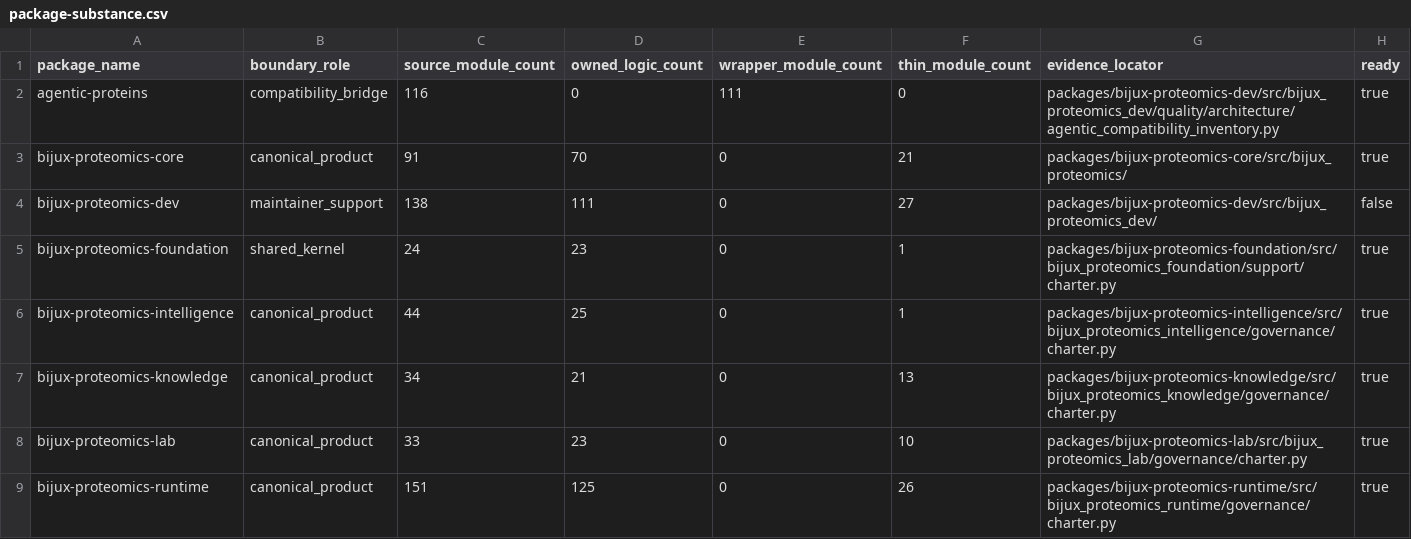
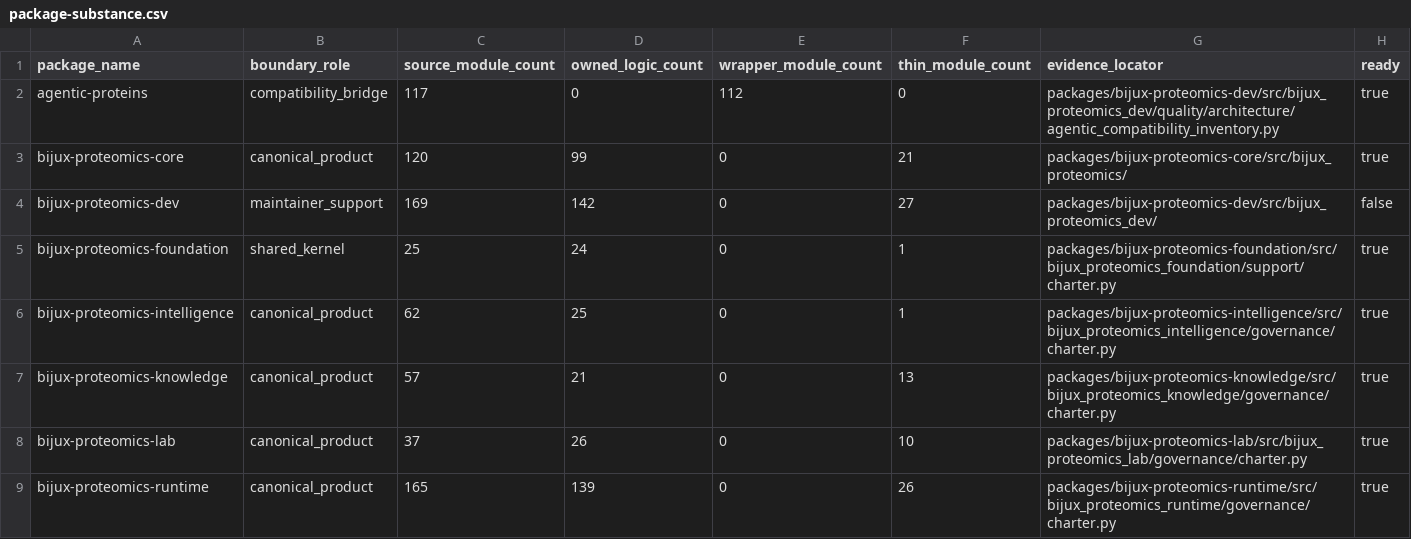
Before and after one commit to bijux/bijux-proteomics, a CSV file: docs/08-bijux-proteomics-maintain/bijux-proteomics-dev/package-substance.csv, drawn as a sheet.

```diff
--- a/docs/08-bijux-proteomics-maintain/bijux-proteomics-dev/package-substance.csv
+++ b/docs/08-bijux-proteomics-maintain/bijux-proteomics-dev/package-substance.csv
@@ -1,9 +1,9 @@
 package_name,boundary_role,source_module_count,owned_logic_count,wrapper_module_count,thin_module_count,evidence_locator,ready
-agentic-proteins,compatibility_bridge,116,0,111,0,packages/bijux-proteomics-dev/src/bijux_proteomics_dev/quality/architecture/agentic_compatibility_inventory.py,true
-bijux-proteomics-core,canonical_product,91,70,0,21,packages/bijux-proteomics-core/src/bijux_proteomics/,true
-bijux-proteomics-dev,maintainer_support,138,111,0,27,packages/bijux-proteomics-dev/src/bijux_proteomics_dev/,false
-bijux-proteomics-foundation,shared_kernel,24,23,0,1,packages/bijux-proteomics-foundation/src/bijux_proteomics_foundation/support/charter.py,true
-bijux-proteomics-intelligence,canonical_product,44,25,0,1,packages/bijux-proteomics-intelligence/src/bijux_proteomics_intelligence/governance/charter.py,true
-bijux-proteomics-knowledge,canonical_product,34,21,0,13,packages/bijux-proteomics-knowledge/src/bijux_proteomics_knowledge/governance/charter.py,true
-bijux-proteomics-lab,canonical_product,33,23,0,10,packages/bijux-proteomics-lab/src/bijux_proteomics_lab/governance/charter.py,true
-bijux-proteomics-runtime,canonical_product,151,125,0,26,packages/bijux-proteomics-runtime/src/bijux_proteomics_runtime/governance/charter.py,true
+agentic-proteins,compatibility_bridge,117,0,112,0,packages/bijux-proteomics-dev/src/bijux_proteomics_dev/quality/architecture/agentic_compatibility_inventory.py,true
+bijux-proteomics-core,canonical_product,120,99,0,21,packages/bijux-proteomics-core/src/bijux_proteomics/,true
+bijux-proteomics-dev,maintainer_support,169,142,0,27,packages/bijux-proteomics-dev/src/bijux_proteomics_dev/,false
+bijux-proteomics-foundation,shared_kernel,25,24,0,1,packages/bijux-proteomics-foundation/src/bijux_proteomics_foundation/support/charter.py,true
+bijux-proteomics-intelligence,canonical_product,62,25,0,1,packages/bijux-proteomics-intelligence/src/bijux_proteomics_intelligence/governance/charter.py,true
+bijux-proteomics-knowledge,canonical_product,57,21,0,13,packages/bijux-proteomics-knowledge/src/bijux_proteomics_knowledge/governance/charter.py,true
+bijux-proteomics-lab,canonical_product,37,26,0,10,packages/bijux-proteomics-lab/src/bijux_proteomics_lab/governance/charter.py,true
+bijux-proteomics-runtime,canonical_product,165,139,0,26,packages/bijux-proteomics-runtime/src/bijux_proteomics_runtime/governance/charter.py,true
```
Also changed, not shown: 16 other files.
